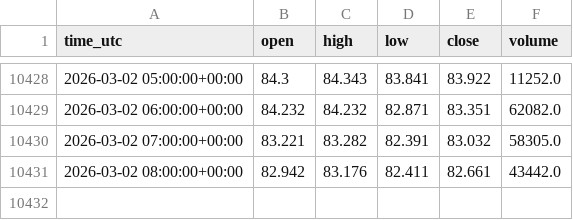
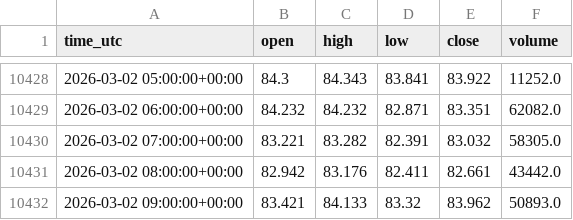
Before and after one commit to shardu28/eth-ai-trading-agent, a CSV file: candles.csv, drawn as a sheet; only a part is shown, gaps mark what is left out.

```diff
--- a/candles.csv
+++ b/candles.csv
@@ -10431 +10431,2 @@ time_utc,open,high,low,close,volume
 2026-03-02 08:00:00+00:00,82.942,83.176,82.411,82.661,43442.0
+2026-03-02 09:00:00+00:00,83.421,84.133,83.32,83.962,50893.0
```
